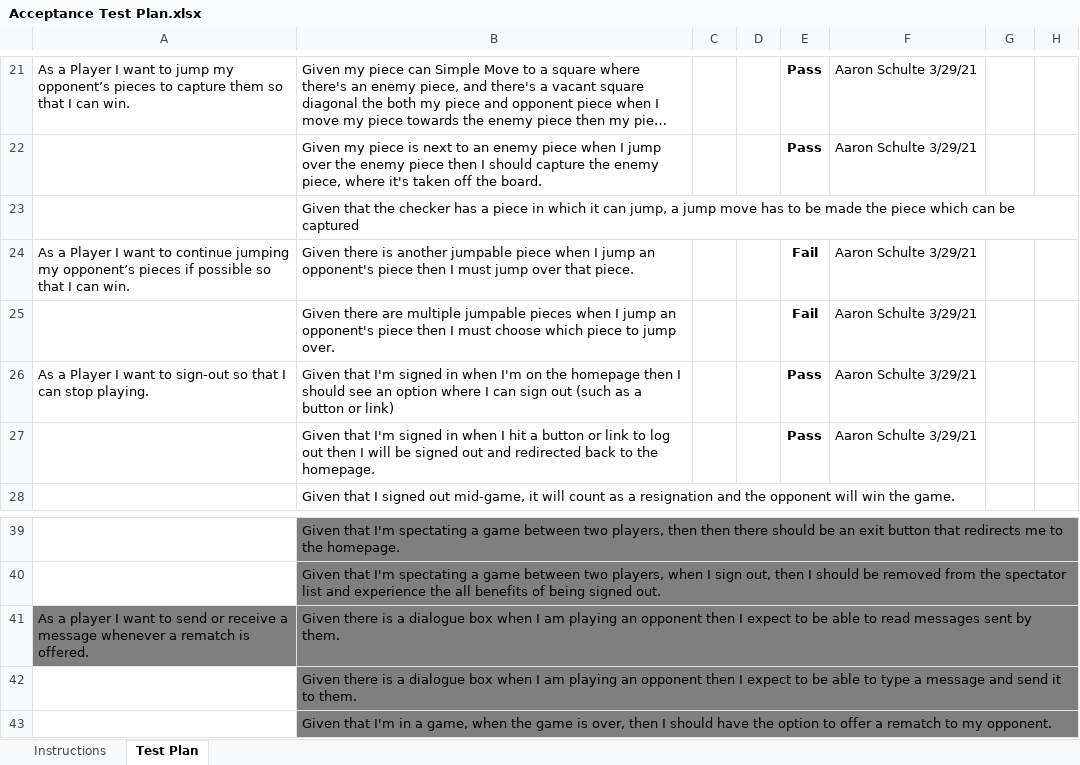
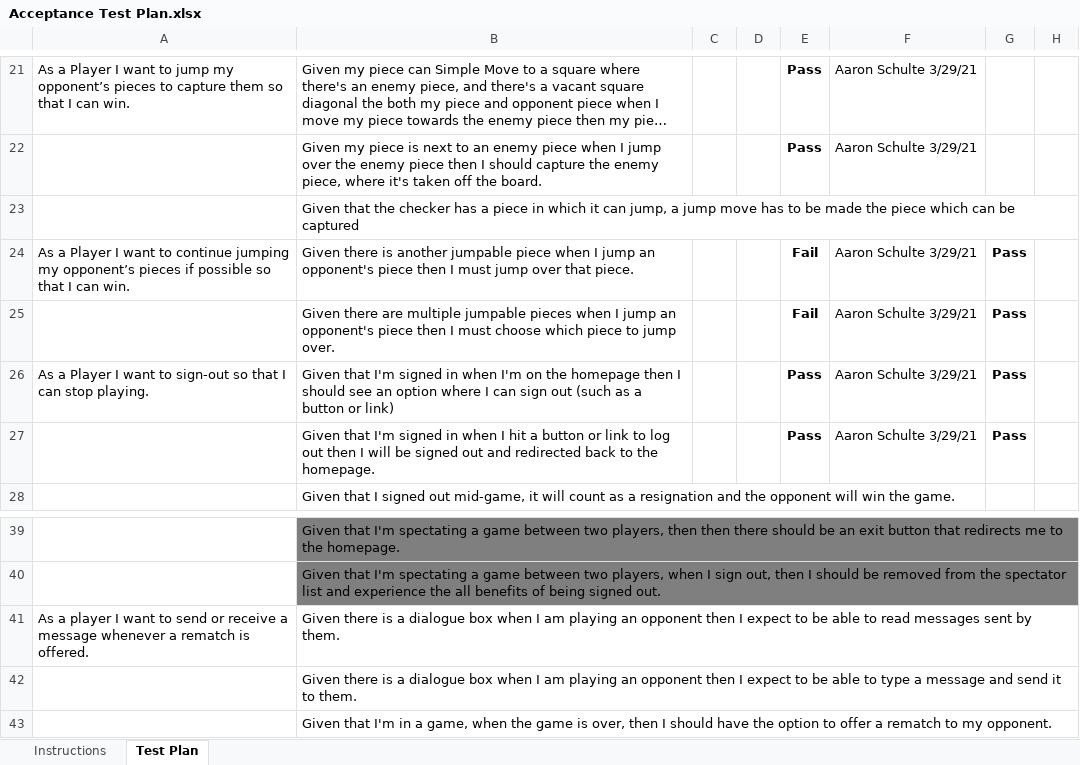
Before and after one commit to Paxogos/checkers-app, an Excel workbook: etc/Acceptance Test Plan.xlsx, sheet Test Plan, drawn as a sheet; only a part is shown, gaps mark what is left out; long unchanged cells end in …; values as stored, in another font and other column widths than the file's, no borders; conditional formats not drawn; the diff names each change by its address in the sheet, - before the commit and + after, or states it on an @@ line.

```diff
--- a/etc/Acceptance Test Plan.xlsx (sheet Test Plan)
+++ b/etc/Acceptance Test Plan.xlsx (sheet Test Plan)
-G24:G27: (empty)
+G24:G27: Pass
-A41:B41 fill: #7F7F7F
+A41:B41 fill: none
-B42:B43 fill: #7F7F7F
+B42:B43 fill: none
```
Also changed, not shown: 3 other files.
